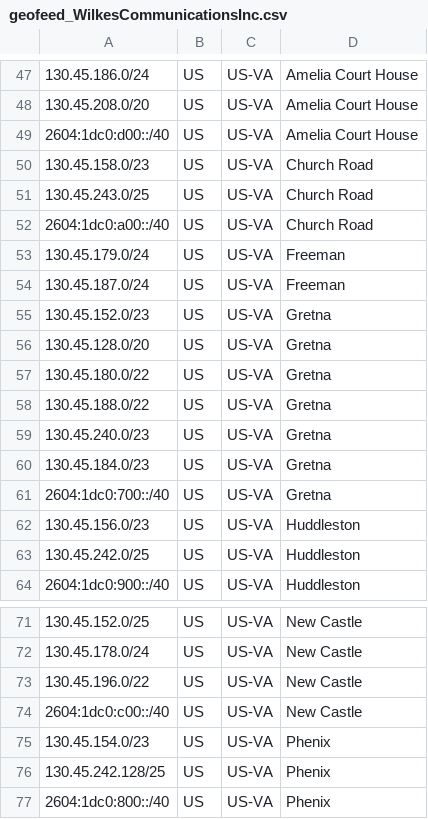
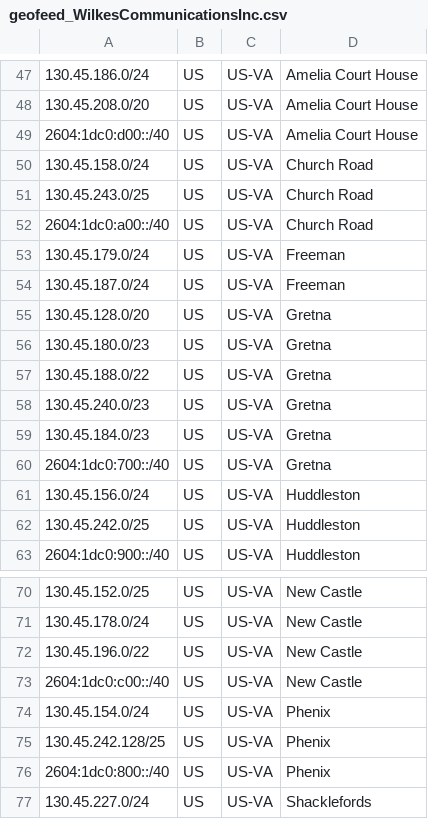
Before and after one commit to jmiler925/geolocation, a CSV file: geofeed_WilkesCommunicationsInc.csv, drawn as a sheet; only a part is shown, gaps mark what is left out; the shorter side is filled out with more unchanged rows.

Commit message:
Update geofeed_WilkesCommunicationsInc.csv

```diff
--- a/geofeed_WilkesCommunicationsInc.csv
+++ b/geofeed_WilkesCommunicationsInc.csv
@@ -49,3 +49,3 @@
 2604:1dc0:d00::/40,US,US-VA,Amelia Court House,
-130.45.158.0/23,US,US-VA,Church Road,
+130.45.158.0/24,US,US-VA,Church Road,
 130.45.243.0/25,US,US-VA,Church Road,
@@ -54,5 +54,4 @@
 130.45.187.0/24,US,US-VA,Freeman,
-130.45.152.0/23,US,US-VA,Gretna,
 130.45.128.0/20,US,US-VA,Gretna,
-130.45.180.0/22,US,US-VA,Gretna,
+130.45.180.0/23,US,US-VA,Gretna,
 130.45.188.0/22,US,US-VA,Gretna,
@@ -61,3 +60,3 @@
 2604:1dc0:700::/40,US,US-VA,Gretna,
-130.45.156.0/23,US,US-VA,Huddleston,
+130.45.156.0/24,US,US-VA,Huddleston,
 130.45.242.0/25,US,US-VA,Huddleston,
@@ -74,3 +73,3 @@
 2604:1dc0:c00::/40,US,US-VA,New Castle,
-130.45.154.0/23,US,US-VA,Phenix,
+130.45.154.0/24,US,US-VA,Phenix,
 130.45.242.128/25,US,US-VA,Phenix,
```
